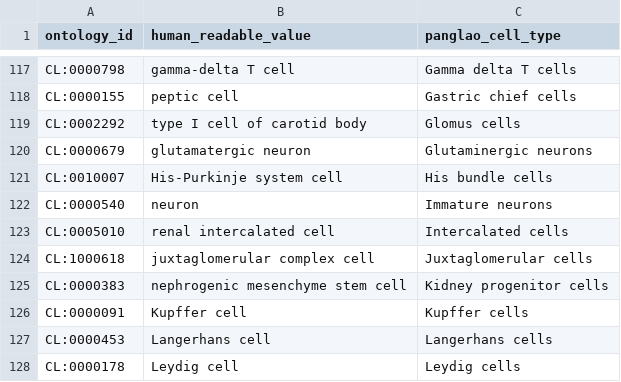
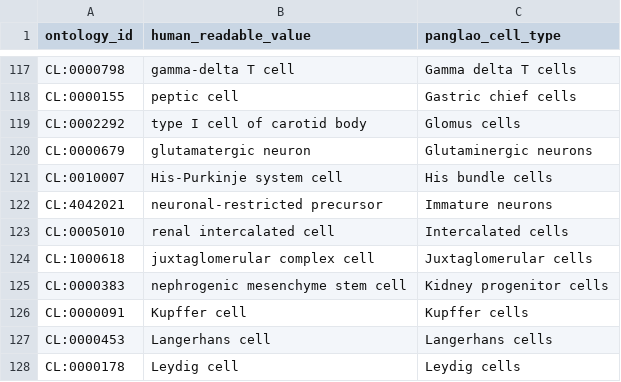
Before and after one commit to AlexsLemonade/OpenScPCA-analysis, a TSV file: analyses/cell-type-consensus/references/panglao-cell-type-ontologies.tsv, drawn as a sheet; only a part is shown, gaps mark what is left out.

Commit message:
use precursor neuron

```diff
--- a/analyses/cell-type-consensus/references/panglao-cell-type-ontologies.tsv
+++ b/analyses/cell-type-consensus/references/panglao-cell-type-ontologies.tsv
@@ -121,3 +121,3 @@ CL:0000679	glutamatergic neuron	Glutaminergic neurons
 CL:0010007	His-Purkinje system cell	His bundle cells
-CL:0000540	neuron	Immature neurons
+CL:4042021	neuronal-restricted precursor	Immature neurons
 CL:0005010	renal intercalated cell	Intercalated cells
```
